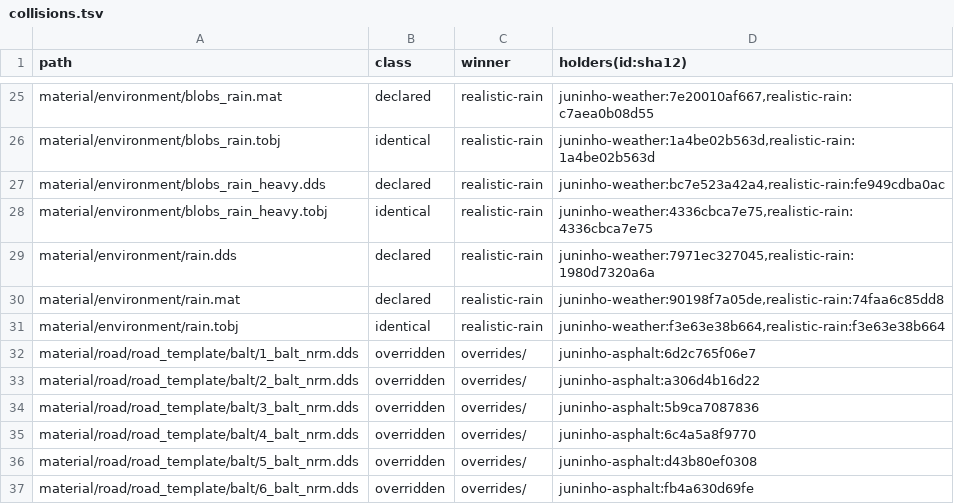
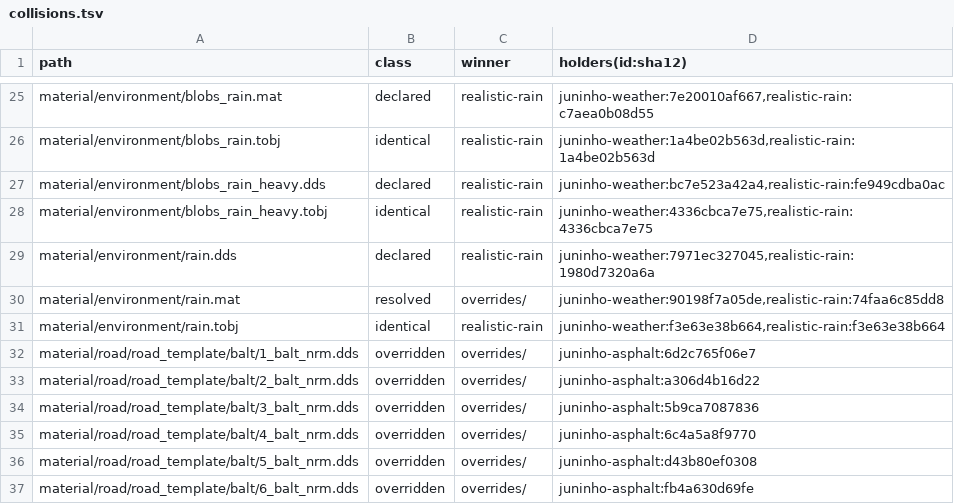
Before and after one commit to DevilDogTG/ETS2.Mods.DriveDogs.World, a TSV file: lock/collisions.tsv, drawn as a sheet; only a part is shown, gaps mark what is left out.

Commit message:
record the rain streak override in the collision report

```diff
--- a/lock/collisions.tsv
+++ b/lock/collisions.tsv
@@ -29,3 +29,3 @@ material/environment/blobs_rain_heavy.tobj	identical	realistic-rain	juninho-weat
 material/environment/rain.dds	declared	realistic-rain	juninho-weather:7971ec327045,realistic-rain:1980d7320a6a
-material/environment/rain.mat	declared	realistic-rain	juninho-weather:90198f7a05de,realistic-rain:74faa6c85dd8
+material/environment/rain.mat	resolved	overrides/	juninho-weather:90198f7a05de,realistic-rain:74faa6c85dd8
 material/environment/rain.tobj	identical	realistic-rain	juninho-weather:f3e63e38b664,realistic-rain:f3e63e38b664
```
Also changed, not shown: 1 other file.
